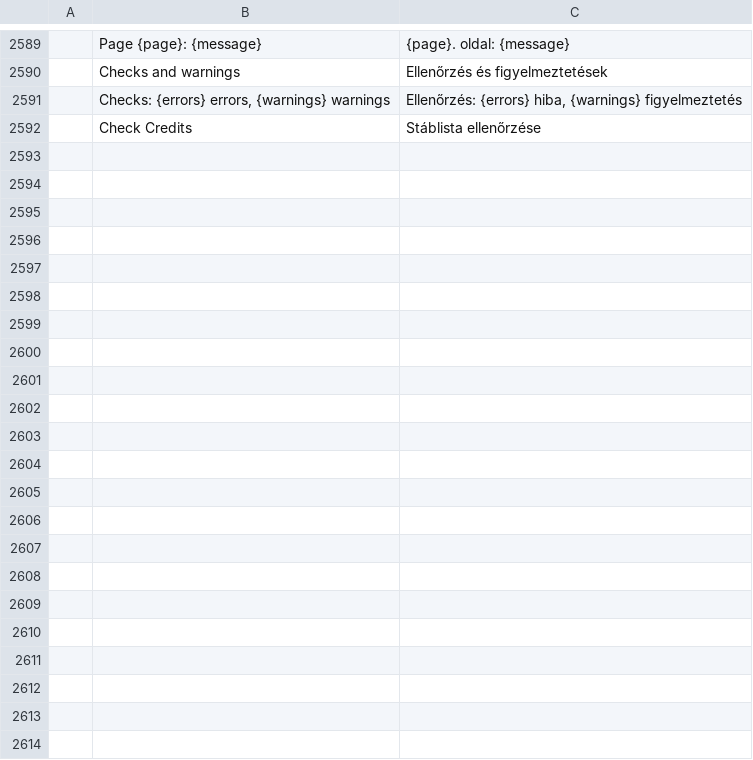
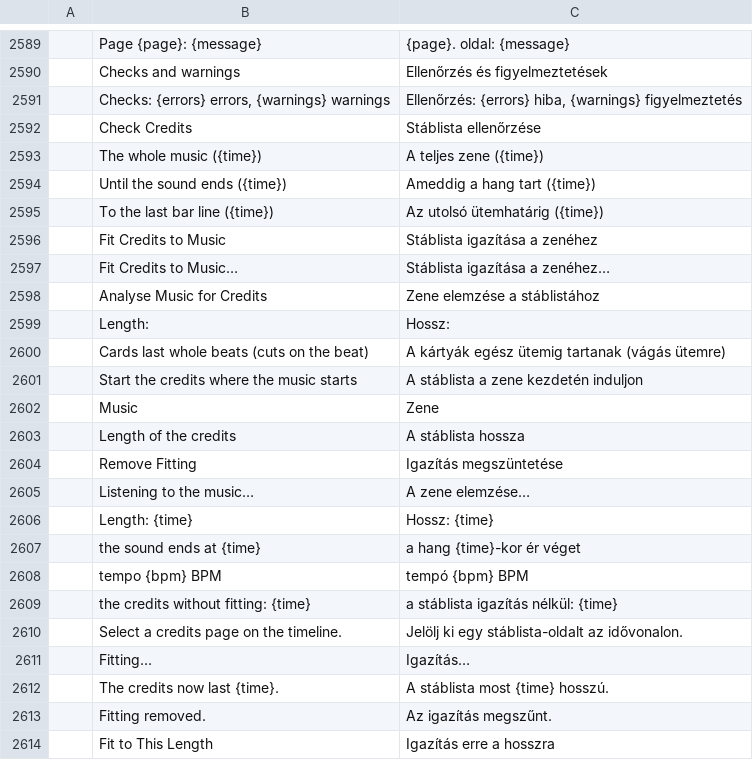
Before and after one commit to ubuntuokos/CinemaFundArchitecture4, a TSV file: python/cfa4_qt/i18n/hu.tsv, drawn as a sheet; only a part is shown, gaps mark what is left out; the diff names each change by its address in the sheet, - before the commit and + after, or states it on an @@ line.

```diff
--- a/python/cfa4_qt/i18n/hu.tsv
+++ b/python/cfa4_qt/i18n/hu.tsv
+row 2593:  | The whole music ({time}) | A teljes zene ({time})
+row 2594:  | Until the sound ends ({time}) | Ameddig a hang tart ({time})
+row 2595:  | To the last bar line ({time}) | Az utolsó ütemhatárig ({time})
+row 2596:  | Fit Credits to Music | Stáblista igazítása a zenéhez
+row 2597:  | Fit Credits to Music… | Stáblista igazítása a zenéhez…
+row 2598:  | Analyse Music for Credits | Zene elemzése a stáblistához
+row 2599:  | Length: | Hossz:
+row 2600:  | Cards last whole beats (cuts on the beat) | A kártyák egész ütemig tartanak (vágás ütemre)
+row 2601:  | Start the credits where the music starts | A stáblista a zene kezdetén induljon
+row 2602:  | Music | Zene
+row 2603:  | Length of the credits | A stáblista hossza
+row 2604:  | Remove Fitting | Igazítás megszüntetése
+row 2605:  | Listening to the music… | A zene elemzése…
+row 2606:  | Length: {time} | Hossz: {time}
+row 2607:  | the sound ends at {time} | a hang {time}-kor ér véget
+row 2608:  | tempo {bpm} BPM | tempó {bpm} BPM
+row 2609:  | the credits without fitting: {time} | a stáblista igazítás nélkül: {time}
+row 2610:  | Select a credits page on the timeline. | Jelölj ki egy stáblista-oldalt az idővonalon.
+row 2611:  | Fitting… | Igazítás…
+row 2612:  | The credits now last {time}. | A stáblista most {time} hosszú.
+row 2613:  | Fitting removed. | Az igazítás megszűnt.
+row 2614:  | Fit to This Length | Igazítás erre a hosszra
```
Also changed, not shown: 15 other files.
